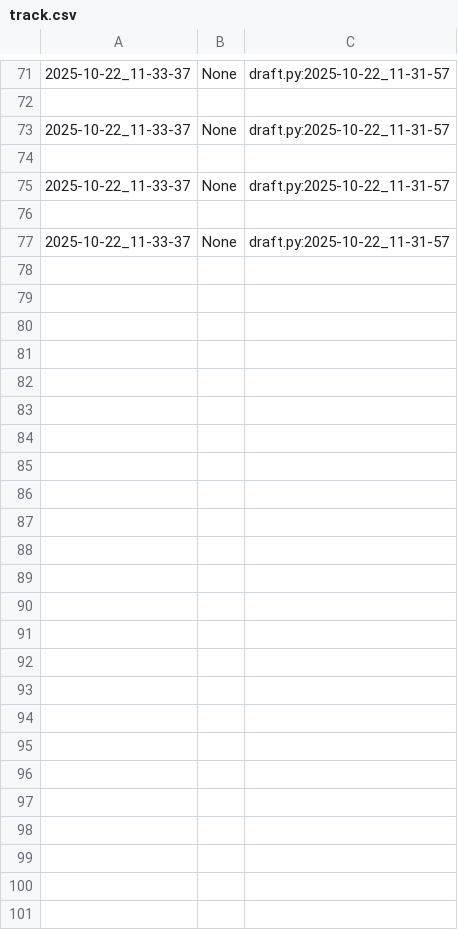
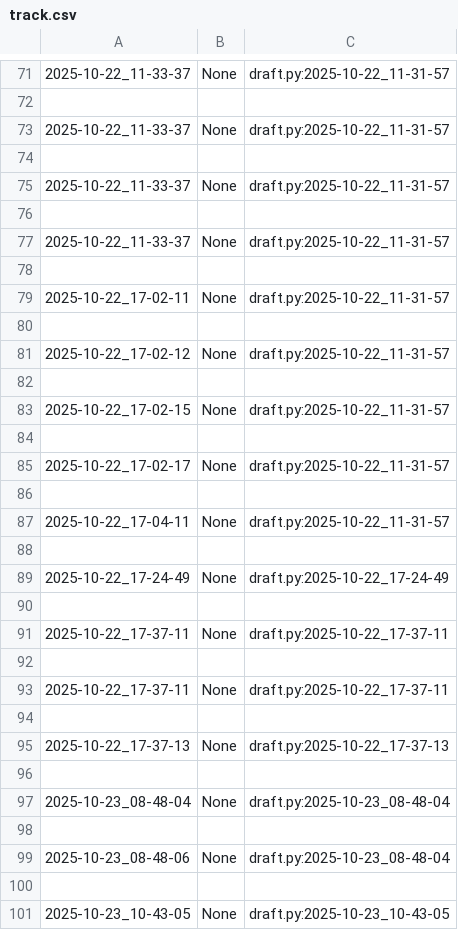
Before and after one commit to qxcode-course/poo-rc-bloco-b-hellysfernandes, a CSV file: myrep/.tko/track/poo@notebook/track.csv, drawn as a sheet; only a part is shown, gaps mark what is left out; the diff names each change by its address in the sheet, - before the commit and + after, or states it on an @@ line.

Commit message:
incremento da bateria no notebook

```diff
--- a/myrep/.tko/track/poo@notebook/track.csv
+++ b/myrep/.tko/track/poo@notebook/track.csv
+row 78: (empty)
+row 79: 2025-10-22_17-02-11 | None | draft.py:2025-10-22_11-31-57
+row 80: (empty)
+row 81: 2025-10-22_17-02-12 | None | draft.py:2025-10-22_11-31-57
+row 82: (empty)
+row 83: 2025-10-22_17-02-15 | None | draft.py:2025-10-22_11-31-57
+row 84: (empty)
+row 85: 2025-10-22_17-02-17 | None | draft.py:2025-10-22_11-31-57
+row 86: (empty)
+row 87: 2025-10-22_17-04-11 | None | draft.py:2025-10-22_11-31-57
+row 88: (empty)
+row 89: 2025-10-22_17-24-49 | None | draft.py:2025-10-22_17-24-49
+row 90: (empty)
+row 91: 2025-10-22_17-37-11 | None | draft.py:2025-10-22_17-37-11
+row 92: (empty)
+row 93: 2025-10-22_17-37-11 | None | draft.py:2025-10-22_17-37-11
+row 94: (empty)
+row 95: 2025-10-22_17-37-13 | None | draft.py:2025-10-22_17-37-13
+row 96: (empty)
+row 97: 2025-10-23_08-48-04 | None | draft.py:2025-10-23_08-48-04
+row 98: (empty)
+row 99: 2025-10-23_08-48-06 | None | draft.py:2025-10-23_08-48-04
+row 100: (empty)
+row 101: 2025-10-23_10-43-05 | None | draft.py:2025-10-23_10-43-05
```
Also changed, not shown: myrep/.tko/track/poo@motoca/track.csv, 7 other files.
